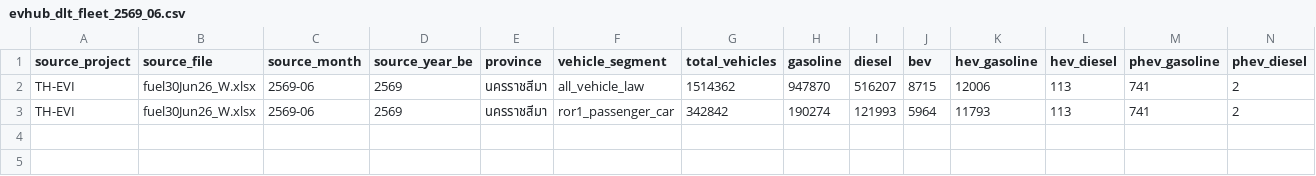
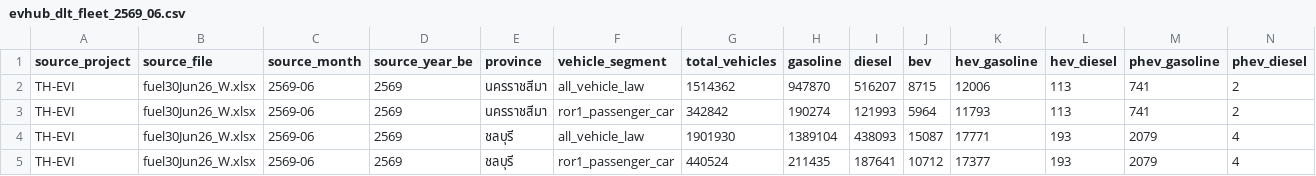
Before and after one commit to pongwaraj/TH-EVI, a CSV file: data/evhub_dlt_fleet_2569_06.csv, drawn as a sheet; only a part is shown; rows hold the shown columns only; the diff names each change by its address in the sheet, - before the commit and + after, or states it on an @@ line.

```diff
--- a/data/evhub_dlt_fleet_2569_06.csv
+++ b/data/evhub_dlt_fleet_2569_06.csv
+row 4: TH-EVI | fuel30Jun26_W.xlsx | 2569-06 | 2569 | ชลบุรี | all_vehicle_law | 1901930 | 1389104 | 438093 | 15087 | 17771 | 193 | 2079 | 4
+row 5: TH-EVI | fuel30Jun26_W.xlsx | 2569-06 | 2569 | ชลบุรี | ror1_passenger_car | 440524 | 211435 | 187641 | 10712 | 17377 | 193 | 2079 | 4
```
Also changed, not shown: data/business_areas_chon_buri.csv, data/chon_buri_sattahip_market_profile.csv, 4 other files.
